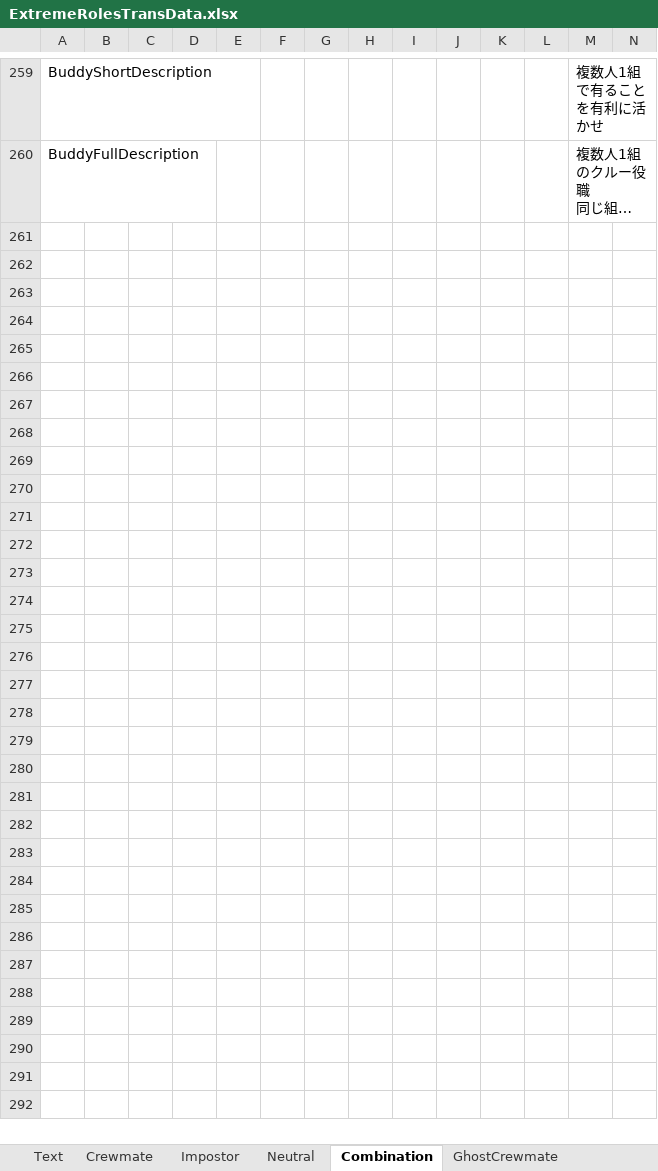
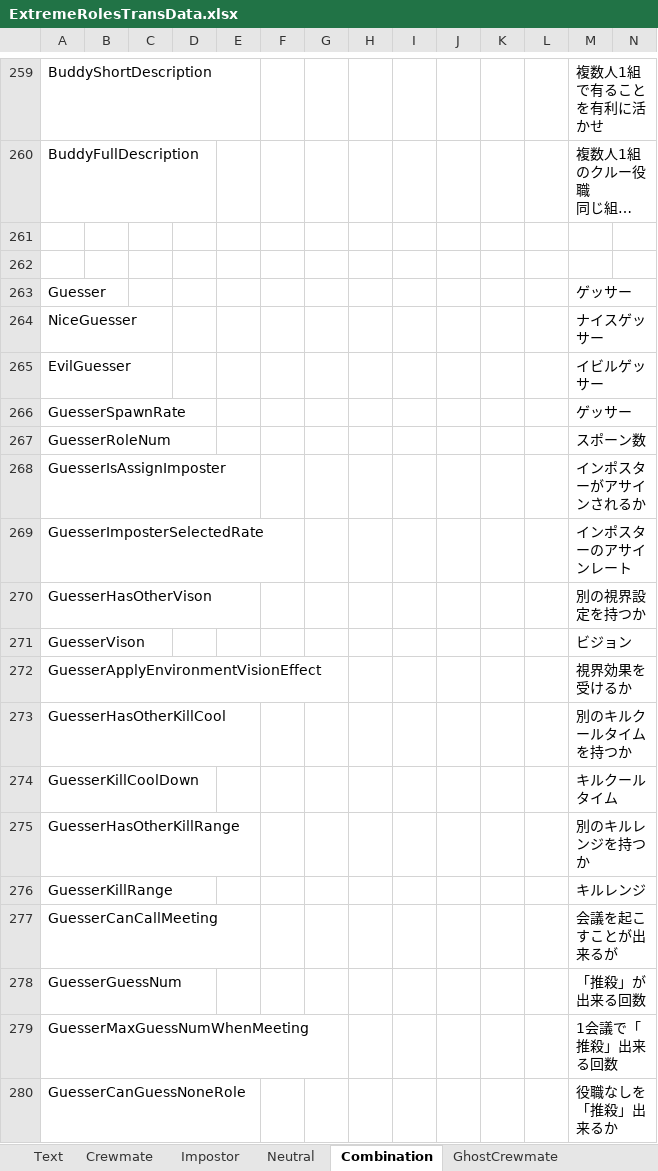
Before and after one commit to yukieiji/ExtremeRoles, an Excel workbook: ExtremeRolesTransData.xlsx, sheet Combination, drawn as a sheet; only a part is shown, gaps mark what is left out; long unchanged cells end in …; values as stored, in another font and other column widths than the file's, no borders; rows hold the shown columns only; the diff covers the shown part only; the diff names each change by its address in the sheet, - before the commit and + after, or states it on an @@ line.

Commit message:
feat:Guesser trans data

```diff
--- a/ExtremeRolesTransData.xlsx (sheet Combination)
+++ b/ExtremeRolesTransData.xlsx (sheet Combination)
+row 261: (empty)
+row 262: (empty)
+row 263: Guesser |  |  |  |  |  |  |  |  |  |  |  | ゲッサー
+row 264: NiceGuesser |  |  |  |  |  |  |  |  |  |  |  | ナイスゲッサー
+row 265: EvilGuesser |  |  |  |  |  |  |  |  |  |  |  | イビルゲッサー
+row 266: GuesserSpawnRate |  |  |  |  |  |  |  |  |  |  |  | ゲッサー
+row 267: GuesserRoleNum |  |  |  |  |  |  |  |  |  |  |  | スポーン数
+row 268: GuesserIsAssignImposter |  |  |  |  |  |  |  |  |  |  |  | インポスターがアサインされるか
+row 269: GuesserImposterSelectedRate |  |  |  |  |  |  |  |  |  |  |  | インポスターのアサインレート
+row 270: GuesserHasOtherVison |  |  |  |  |  |  |  |  |  |  |  | 別の視界設定を持つか
+row 271: GuesserVison |  |  |  |  |  |  |  |  |  |  |  | ビジョン
+row 272: GuesserApplyEnvironmentVisionEffect |  |  |  |  |  |  |  |  |  |  |  | 視界効果を受けるか
+row 273: GuesserHasOtherKillCool |  |  |  |  |  |  |  |  |  |  |  | 別のキルクールタイムを持つか
+row 274: GuesserKillCoolDown |  |  |  |  |  |  |  |  |  |  |  | キルクールタイム
+row 275: GuesserHasOtherKillRange |  |  |  |  |  |  |  |  |  |  |  | 別のキルレンジを持つか
+row 276: GuesserKillRange |  |  |  |  |  |  |  |  |  |  |  | キルレンジ
+row 277: GuesserCanCallMeeting |  |  |  |  |  |  |  |  |  |  |  | 会議を起こすことが出来るが
+row 278: GuesserGuessNum |  |  |  |  |  |  |  |  |  |  |  | 「推殺」が出来る回数
+row 279: GuesserMaxGuessNumWhenMeeting |  |  |  |  |  |  |  |  |  |  |  | 1会議で「推殺」出来る回数
+row 280: GuesserCanGuessNoneRole |  |  |  |  |  |  |  |  |  |  |  | 役職なしを「推殺」出来るか
```
Also changed, not shown: 11 added rows elsewhere in this sheet, 4 other files.
